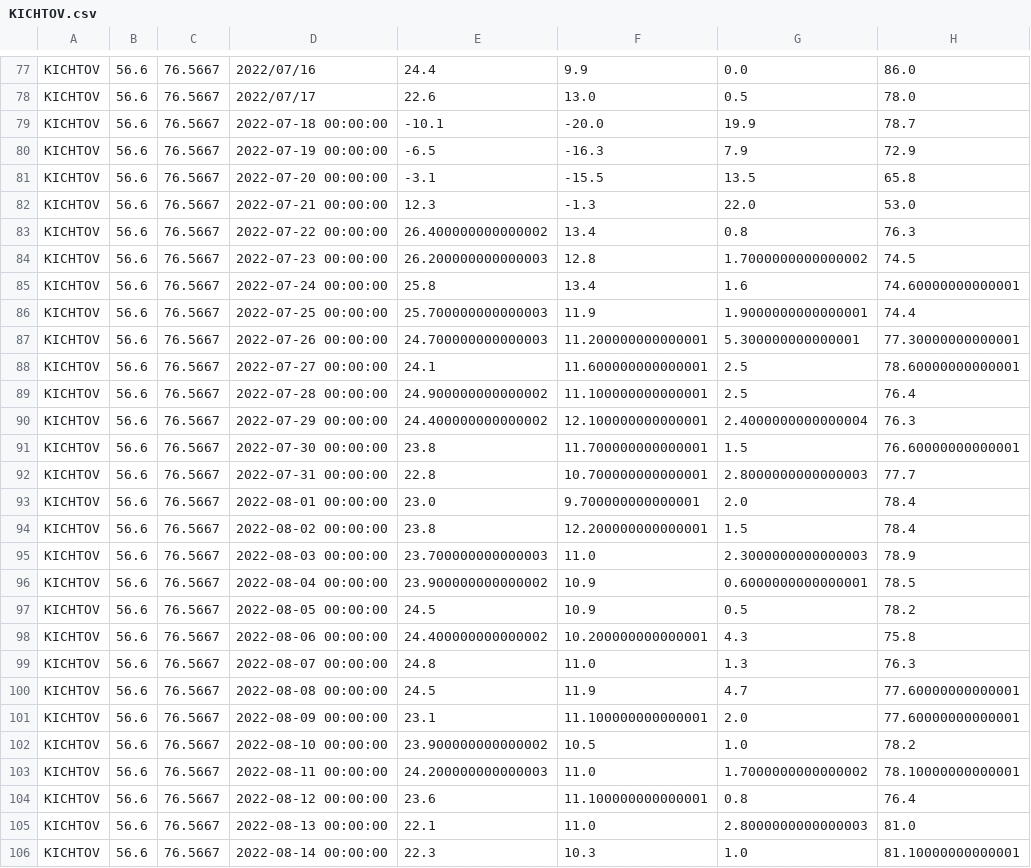
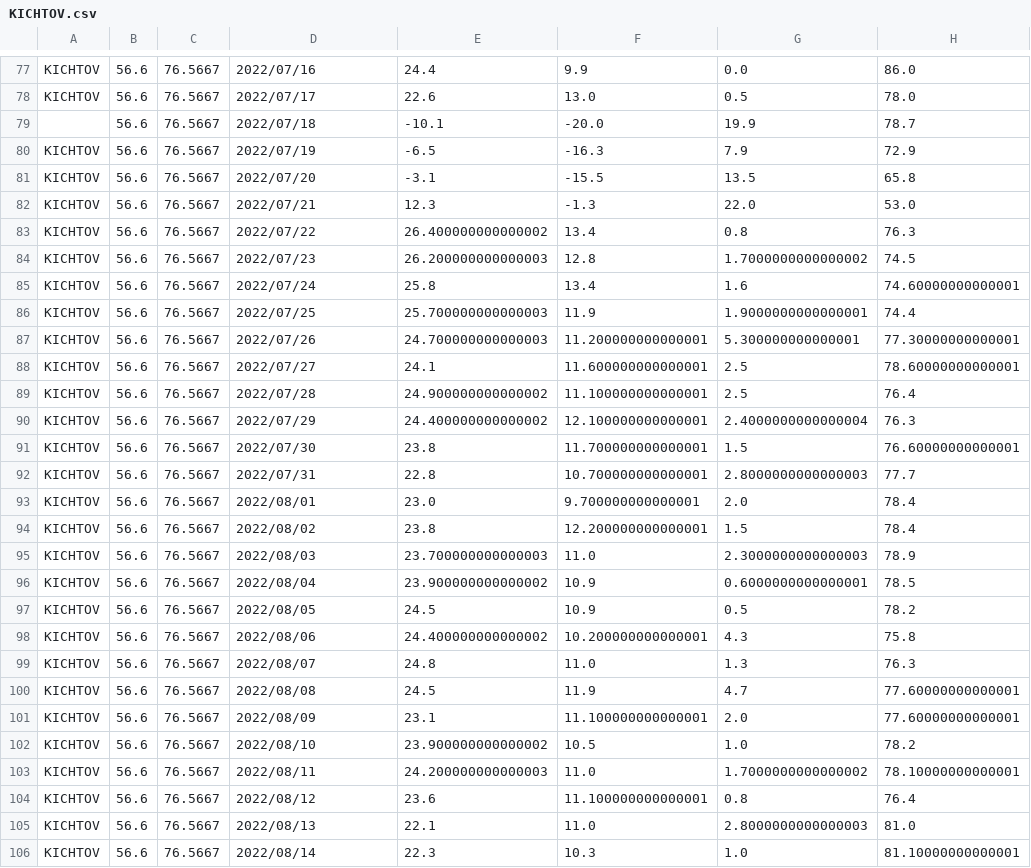
Before and after one commit to Alex1um/agroVision, a CSV file: combined/KICHTOV.csv, drawn as a sheet; only a part is shown, gaps mark what is left out; the diff covers the shown part only; the diff names each change by its address in the sheet, - before the commit and + after, or states it on an @@ line.

Commit message:
fixed combine script and combine files

```diff
--- a/combined/KICHTOV.csv
+++ b/combined/KICHTOV.csv
-A79: KICHTOV
+A79: (empty)
-D79: 2022-07-18 00:00:00
+D79: 2022/07/18
-D80: 2022-07-19 00:00:00
+D80: 2022/07/19
-D81: 2022-07-20 00:00:00
+D81: 2022/07/20
-D82: 2022-07-21 00:00:00
+D82: 2022/07/21
-D83: 2022-07-22 00:00:00
+D83: 2022/07/22
-D84: 2022-07-23 00:00:00
+D84: 2022/07/23
-D85: 2022-07-24 00:00:00
+D85: 2022/07/24
-D86: 2022-07-25 00:00:00
+D86: 2022/07/25
-D87: 2022-07-26 00:00:00
+D87: 2022/07/26
-D88: 2022-07-27 00:00:00
+D88: 2022/07/27
-D89: 2022-07-28 00:00:00
+D89: 2022/07/28
-D90: 2022-07-29 00:00:00
+D90: 2022/07/29
-D91: 2022-07-30 00:00:00
+D91: 2022/07/30
-D92: 2022-07-31 00:00:00
+D92: 2022/07/31
-D93: 2022-08-01 00:00:00
+D93: 2022/08/01
-D94: 2022-08-02 00:00:00
+D94: 2022/08/02
-D95: 2022-08-03 00:00:00
+D95: 2022/08/03
-D96: 2022-08-04 00:00:00
+D96: 2022/08/04
-D97: 2022-08-05 00:00:00
+D97: 2022/08/05
-D98: 2022-08-06 00:00:00
+D98: 2022/08/06
-D99: 2022-08-07 00:00:00
+D99: 2022/08/07
-D100: 2022-08-08 00:00:00
+D100: 2022/08/08
-D101: 2022-08-09 00:00:00
+D101: 2022/08/09
-D102: 2022-08-10 00:00:00
+D102: 2022/08/10
-D103: 2022-08-11 00:00:00
+D103: 2022/08/11
-D104: 2022-08-12 00:00:00
+D104: 2022/08/12
-D105: 2022-08-13 00:00:00
+D105: 2022/08/13
-D106: 2022-08-14 00:00:00
+D106: 2022/08/14
```
Also changed, not shown: 17 edited cells elsewhere in this file, combined/BAGAN.csv, combined/BOLOTNO.csv, 26 other files.
